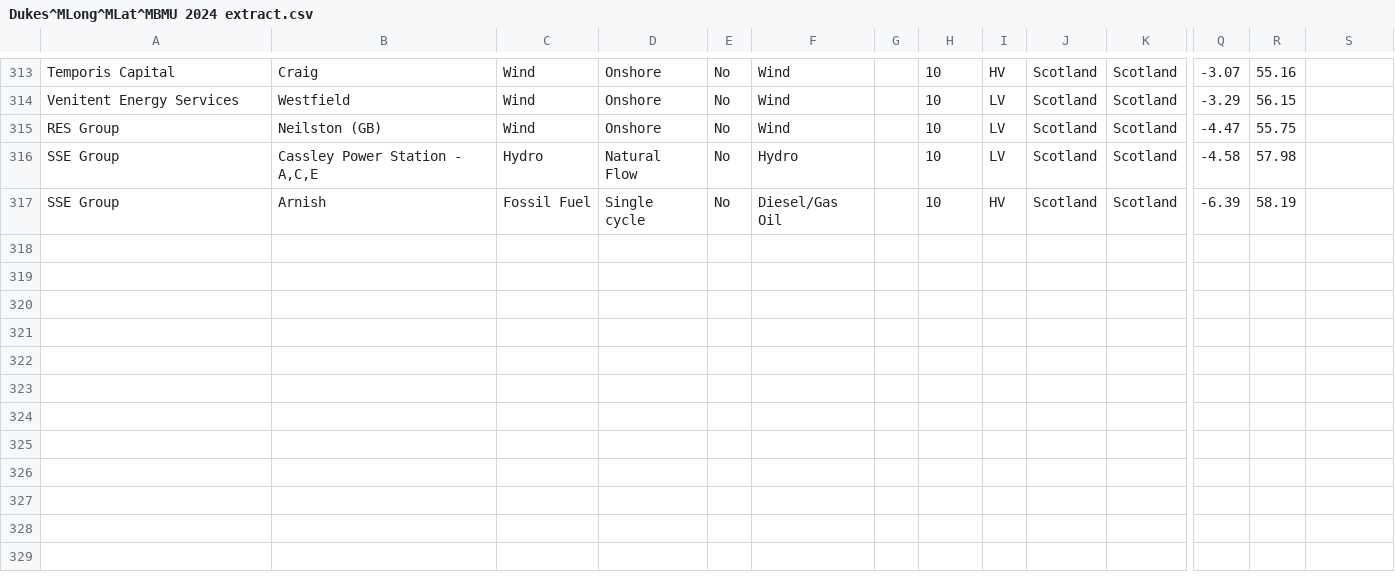
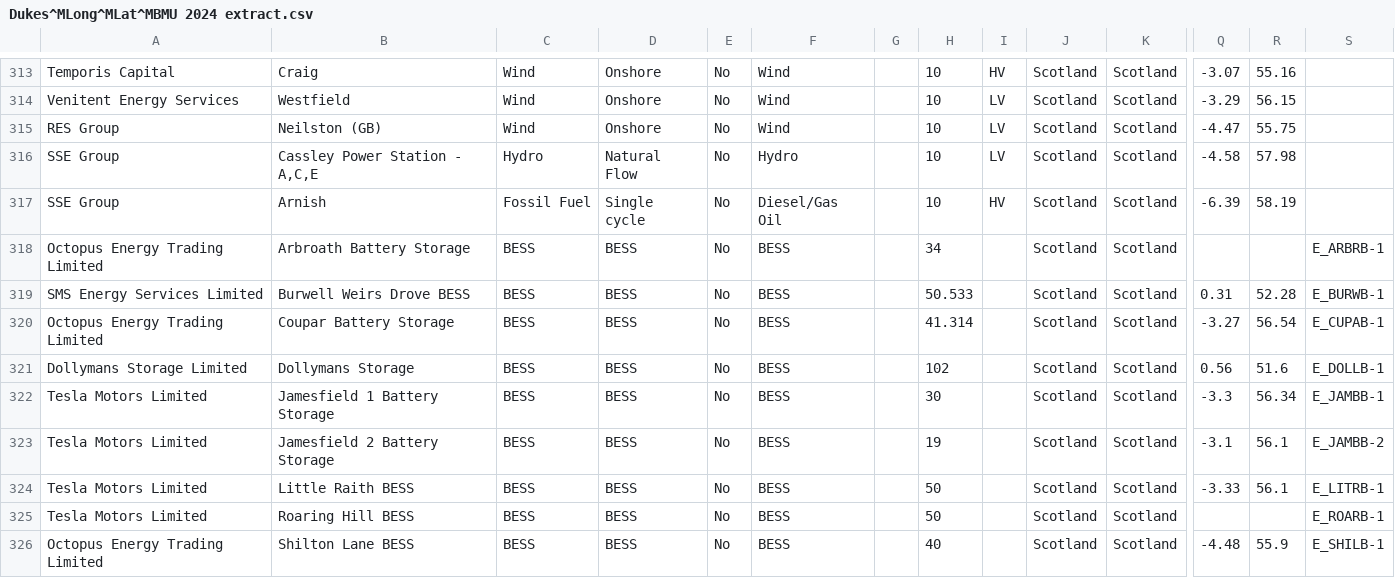
Before and after one commit to alfee77/Generation-Map, a CSV file: Working data/Dukes^MLong^MLat^MBMU 2024 extract.csv, drawn as a sheet; only a part is shown, gaps mark what is left out; rows hold the shown columns only; the diff names each change by its address in the sheet, - before the commit and + after, or states it on an @@ line.

```diff
--- a/Working data/Dukes^MLong^MLat^MBMU 2024 extract.csv
+++ b/Working data/Dukes^MLong^MLat^MBMU 2024 extract.csv
+row 318: Octopus Energy Trading Limited | Arbroath Battery Storage | BESS | BESS | No | BESS |  | 34 |  | Scotland | Scotland |  |  | E_ARBRB-1
+row 319: SMS Energy Services Limited | Burwell Weirs Drove BESS | BESS | BESS | No | BESS |  | 50.533 |  | Scotland | Scotland | 0.31 | 52.28 | E_BURWB-1
+row 320: Octopus Energy Trading Limited | Coupar Battery Storage | BESS | BESS | No | BESS |  | 41.314 |  | Scotland | Scotland | -3.27 | 56.54 | E_CUPAB-1
+row 321: Dollymans Storage Limited | Dollymans Storage | BESS | BESS | No | BESS |  | 102 |  | Scotland | Scotland | 0.56 | 51.6 | E_DOLLB-1
+row 322: Tesla Motors Limited | Jamesfield 1 Battery Storage | BESS | BESS | No | BESS |  | 30 |  | Scotland | Scotland | -3.3 | 56.34 | E_JAMBB-1
+row 323: Tesla Motors Limited | Jamesfield 2 Battery Storage | BESS | BESS | No | BESS |  | 19 |  | Scotland | Scotland | -3.1 | 56.1 | E_JAMBB-2
+row 324: Tesla Motors Limited | Little Raith BESS | BESS | BESS | No | BESS |  | 50 |  | Scotland | Scotland | -3.33 | 56.1 | E_LITRB-1
+row 325: Tesla Motors Limited | Roaring Hill BESS | BESS | BESS | No | BESS |  | 50 |  | Scotland | Scotland |  |  | E_ROARB-1
+row 326: Octopus Energy Trading Limited | Shilton Lane BESS | BESS | BESS | No | BESS |  | 40 |  | Scotland | Scotland | -4.48 | 55.9 | E_SHILB-1
```
Also changed, not shown: 5 other files.
